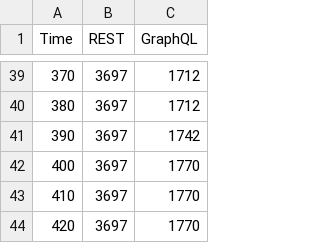
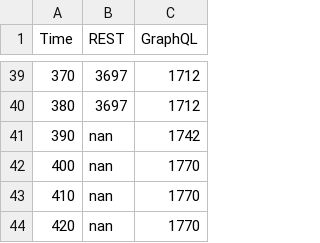
Before and after one commit to florian-beetz/master-thesis, a CSV file: data/sent-requests.csv, drawn as a sheet; only a part is shown, gaps mark what is left out.

```diff
--- a/data/sent-requests.csv
+++ b/data/sent-requests.csv
@@ -40,5 +40,5 @@
 380,3697,1712
-390,3697,1742
-400,3697,1770
-410,3697,1770
-420,3697,1770
+390,nan,1742
+400,nan,1770
+410,nan,1770
+420,nan,1770
```
Also changed, not shown: data/order-response-time.csv, 5 other files.
